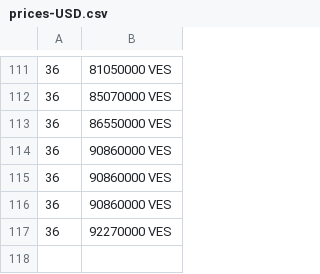
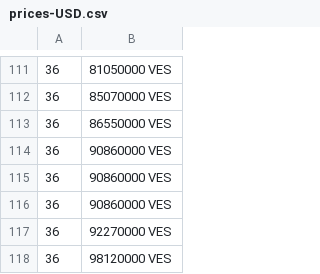
Before and after one commit to bahamut71/merida-june-6-2024, a CSV file: prices-USD.csv, drawn as a sheet; only a part is shown, gaps mark what is left out.

```diff
--- a/prices-USD.csv
+++ b/prices-USD.csv
@@ -117 +117,2 @@
  36,92270000 VES
+ 36,98120000 VES
```
